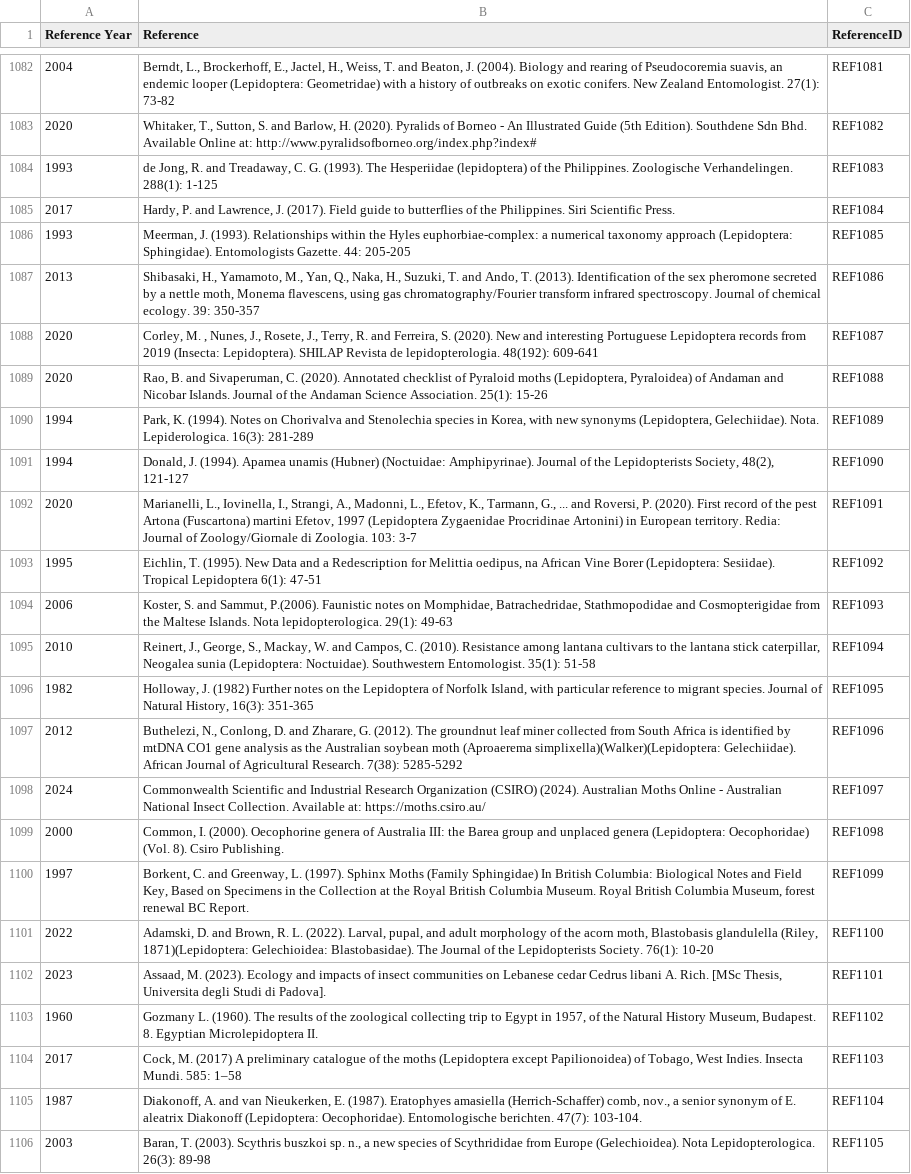
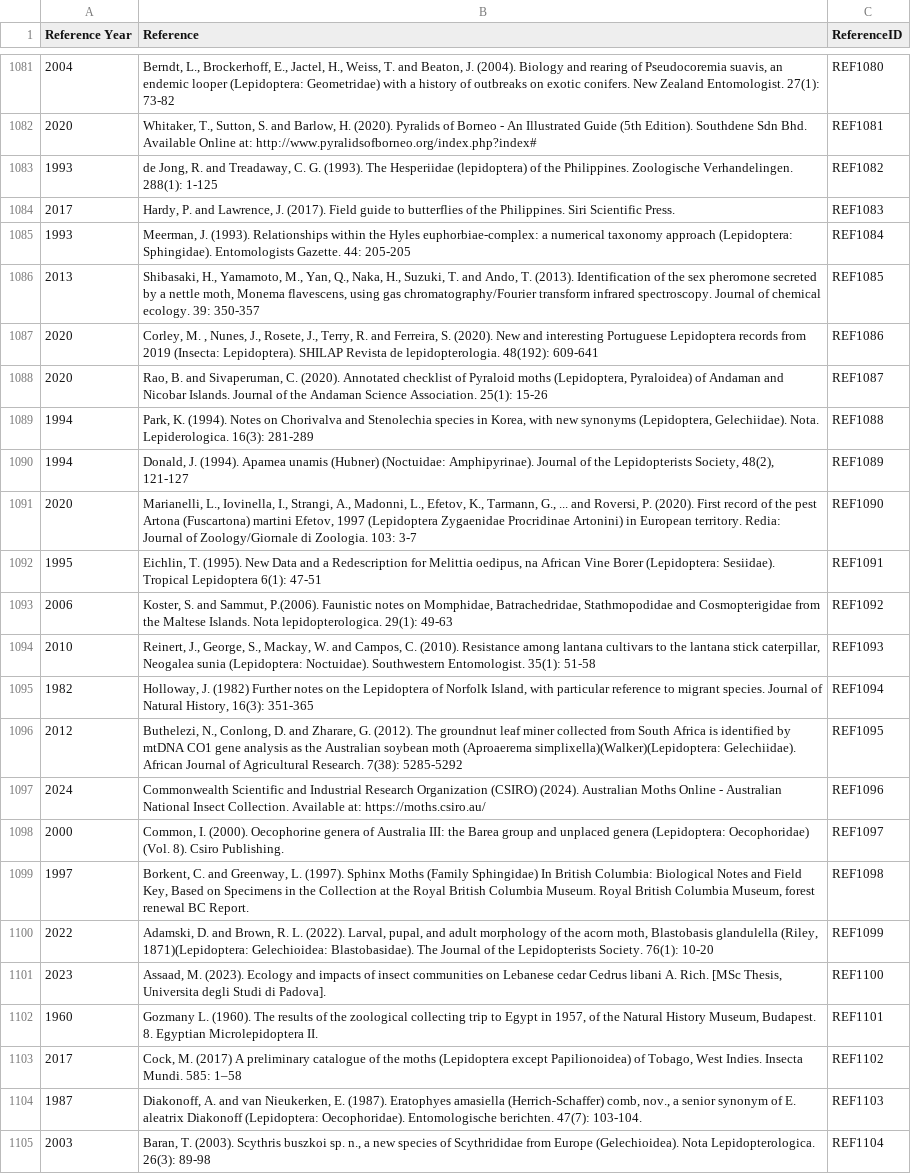
Before and after one commit to hncouto/Global_Database_on_Non-native_Lepidoptera, a CSV file: Database Tables/Base_References.csv, drawn as a sheet; only a part is shown, gaps mark what is left out; addresses are those after the commit; the diff covers the shown part only; the diff names each change by its address in the sheet, - before the commit and + after, or states it on an @@ line.

```diff
--- a/Database Tables/Base_References.csv
+++ b/Database Tables/Base_References.csv
-C1081 (ReferenceID): REF1081
+C1081 (ReferenceID): REF1080
-C1082 (ReferenceID): REF1082
+C1082 (ReferenceID): REF1081
-C1083 (ReferenceID): REF1083
+C1083 (ReferenceID): REF1082
-C1084 (ReferenceID): REF1084
+C1084 (ReferenceID): REF1083
-C1085 (ReferenceID): REF1085
+C1085 (ReferenceID): REF1084
-C1086 (ReferenceID): REF1086
+C1086 (ReferenceID): REF1085
-C1087 (ReferenceID): REF1087
+C1087 (ReferenceID): REF1086
-C1088 (ReferenceID): REF1088
+C1088 (ReferenceID): REF1087
-C1089 (ReferenceID): REF1089
+C1089 (ReferenceID): REF1088
-C1090 (ReferenceID): REF1090
+C1090 (ReferenceID): REF1089
-C1091 (ReferenceID): REF1091
+C1091 (ReferenceID): REF1090
-C1092 (ReferenceID): REF1092
+C1092 (ReferenceID): REF1091
-C1093 (ReferenceID): REF1093
+C1093 (ReferenceID): REF1092
-C1094 (ReferenceID): REF1094
+C1094 (ReferenceID): REF1093
-C1095 (ReferenceID): REF1095
+C1095 (ReferenceID): REF1094
-C1096 (ReferenceID): REF1096
+C1096 (ReferenceID): REF1095
-C1097 (ReferenceID): REF1097
+C1097 (ReferenceID): REF1096
-C1098 (ReferenceID): REF1098
+C1098 (ReferenceID): REF1097
-C1099 (ReferenceID): REF1099
+C1099 (ReferenceID): REF1098
-C1100 (ReferenceID): REF1100
+C1100 (ReferenceID): REF1099
-C1101 (ReferenceID): REF1101
+C1101 (ReferenceID): REF1100
-C1102 (ReferenceID): REF1102
+C1102 (ReferenceID): REF1101
-C1103 (ReferenceID): REF1103
+C1103 (ReferenceID): REF1102
-C1104 (ReferenceID): REF1104
+C1104 (ReferenceID): REF1103
-C1105 (ReferenceID): REF1105
+C1105 (ReferenceID): REF1104
```
Also changed, not shown: 1 removed row and 30 edited cells elsewhere in this file, Database Tables/Obs_NativesDB.csv, Database Tables/Obs_ObservationsDB.csv, 2 other files.
